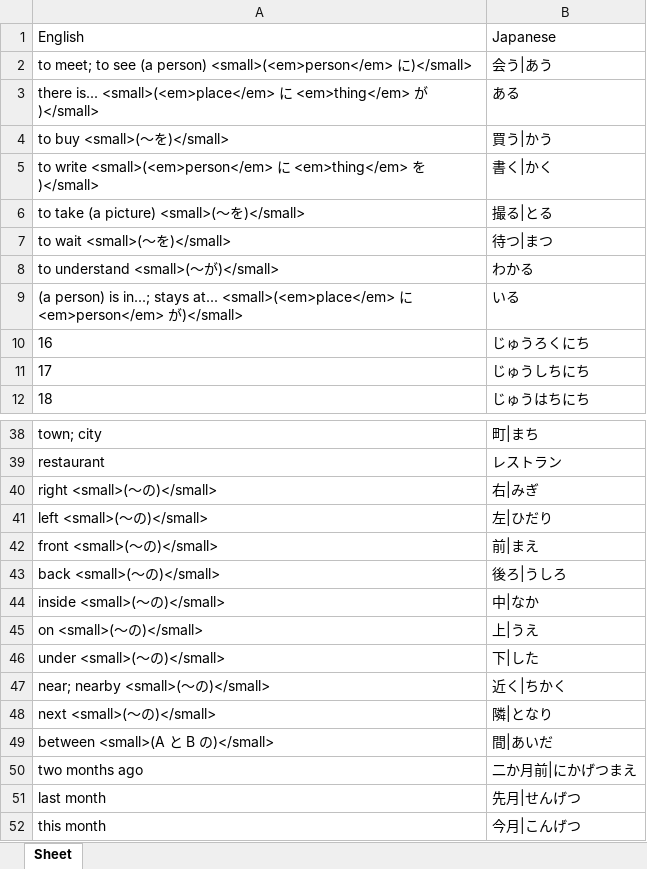
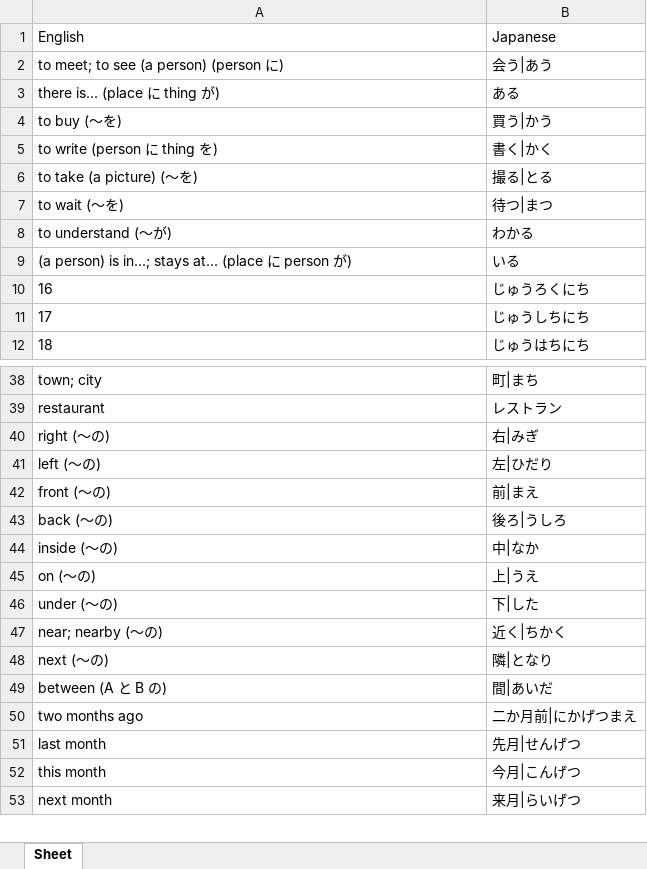
Before and after one commit to darylhjd/genki-study-resources, an Excel workbook: resources/tools/wordlist_E-J/lessons-3rd/lesson-4.xlsx, sheet Sheet, drawn as a sheet; only a part is shown, gaps mark what is left out; the shorter side is filled out with more unchanged rows; values as stored, in another font and other column widths than the file's, no borders; the diff names each change by its address in the sheet, - before the commit and + after, or states it on an @@ line.

Commit message:
fix python script, generate xlsx file and update README

```diff
--- a/resources/tools/wordlist_E-J/lessons-3rd/lesson-4.xlsx (sheet Sheet)
+++ b/resources/tools/wordlist_E-J/lessons-3rd/lesson-4.xlsx (sheet Sheet)
-A2: …(a person) <small>(<em>person</em> に)</small>
+A2: …(a person) (person に)
-A3: there is... <small>(<em>place</em> に <em>thing</em> が)</small>
+A3: there is... (place に thing が)
-A4: to buy <small>(～を)</small>
+A4: to buy (～を)
-A5: to write <small>(<em>person</em> に <em>thing</em> を)</small>
+A5: to write (person に thing を)
-A6: to take (a picture) <small>(～を)</small>
+A6: to take (a picture) (～を)
-A7: to wait <small>(～を)</small>
+A7: to wait (～を)
-A8: to understand <small>(～が)</small>
+A8: to understand (～が)
-A9: …stays at... <small>(<em>place</em> に <em>person</em> が)</small>
+A9: …stays at... (place に person が)
-A40: right <small>(～の)</small>
+A40: right (～の)
-A41: left <small>(～の)</small>
+A41: left (～の)
-A42: front <small>(～の)</small>
+A42: front (～の)
-A43: back <small>(～の)</small>
+A43: back (～の)
-A44: inside <small>(～の)</small>
+A44: inside (～の)
-A45: on <small>(～の)</small>
+A45: on (～の)
-A46: under <small>(～の)</small>
+A46: under (～の)
-A47: near; nearby <small>(～の)</small>
+A47: near; nearby (～の)
-A48: next <small>(～の)</small>
+A48: next (～の)
-A49: between <small>(A と B の)</small>
+A49: between (A と B の)
```
Also changed, not shown: resources/tools/wordlist_E-J/lessons-3rd/lesson-3.xlsx, resources/tools/wordlist_E-J/lessons-3rd/lesson-5.xlsx, 34 other files.
